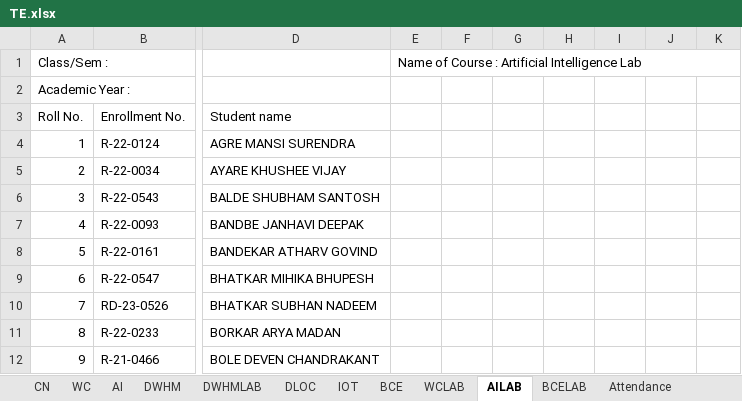
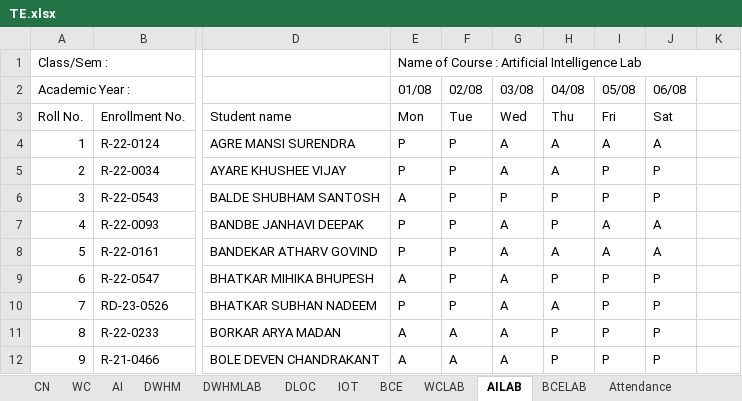
Before and after one commit to samiyak14/flask_study, an Excel workbook: workbooks/TE.xlsx, sheet AILAB, drawn as a sheet; only a part is shown, gaps mark what is left out; values as stored, in another font and other column widths than the file's, no cell formats; conditional formats not drawn; the diff covers the shown part only; the diff names each change by its address in the sheet, - before the commit and + after, or states it on an @@ line.

```diff
--- a/workbooks/TE.xlsx (sheet AILAB)
+++ b/workbooks/TE.xlsx (sheet AILAB)
-E2: (empty)
+E2: 01/08
-F2: (empty)
+F2: 02/08
-G2: (empty)
+G2: 03/08
-H2: (empty)
+H2: 04/08
-I2: (empty)
+I2: 05/08
-J2: (empty)
+J2: 06/08
-E3 (01/08): (empty)
+E3 (01/08): Mon
-F3 (02/08): (empty)
+F3 (02/08): Tue
-G3 (03/08): (empty)
+G3 (03/08): Wed
-H3 (04/08): (empty)
+H3 (04/08): Thu
-I3 (05/08): (empty)
+I3 (05/08): Fri
-J3 (06/08): (empty)
+J3 (06/08): Sat
-E4:E5 (01/08): (empty)
+E4:E5 (01/08): P
-F4:F10 (02/08): (empty)
+F4:F10 (02/08): P
-G4:G5 (03/08): (empty)
+G4:G5 (03/08): A
-H4:H5 (04/08): (empty)
+H4:H5 (04/08): A
-I4 (05/08): (empty)
+I4 (05/08): A
-J4 (06/08): (empty)
+J4 (06/08): A
-I5:I6 (05/08): (empty)
+I5:I6 (05/08): P
-J5:J6 (06/08): (empty)
+J5:J6 (06/08): P
-E6 (01/08): (empty)
+E6 (01/08): A
-G6 (03/08): (empty)
+G6 (03/08): P
-H6:H7 (04/08): (empty)
+H6:H7 (04/08): P
-E7:E8 (01/08): (empty)
+E7:E8 (01/08): P
-G7:G12 (03/08): (empty)
+G7:G12 (03/08): A
-I7:I8 (05/08): (empty)
+I7:I8 (05/08): A
-J7:J8 (06/08): (empty)
+J7:J8 (06/08): A
-H8 (04/08): (empty)
+H8 (04/08): A
-E9 (01/08): (empty)
+E9 (01/08): A
-H9 (04/08): (empty)
+H9 (04/08): P
-I9:I12 (05/08): (empty)
+I9:I12 (05/08): P
-J9:J12 (06/08): (empty)
+J9:J12 (06/08): P
-E10 (01/08): (empty)
+E10 (01/08): P
-H10 (04/08): (empty)
+H10 (04/08): A
-E11:E12 (01/08): (empty)
+E11:E12 (01/08): A
-F11:F12 (02/08): (empty)
+F11:F12 (02/08): A
-H11:H12 (04/08): (empty)
+H11:H12 (04/08): P
```
Also changed, not shown: 366 edited cells elsewhere in this sheet, sheet BCELAB, sheet Attendance, sheet WCLAB, sheet BCE, sheet AI, cell formats, workbooks/registration_details.xlsx, 4 other files.
